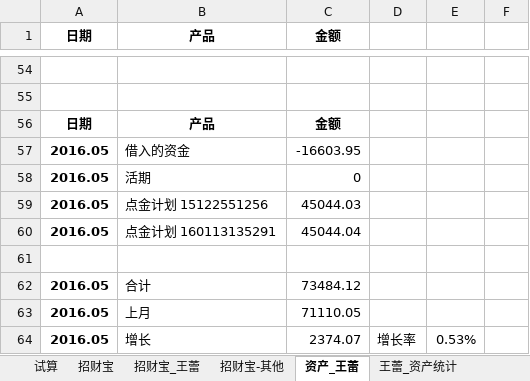
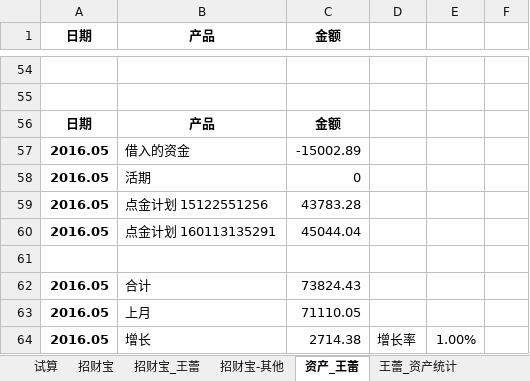
Before and after one commit to cnmud/832588m1pwG22w5t74PT0odv657C7m, an Excel workbook: 我的家/招财宝.xlsx, sheet 资产_王蕾, drawn as a sheet; only a part is shown, gaps mark what is left out; values as stored, in another font and other column widths than the file's, no borders; the diff names each change by its address in the sheet, - before the commit and + after, or states it on an @@ line.

```diff
--- a/我的家/招财宝.xlsx (sheet 资产_王蕾)
+++ b/我的家/招财宝.xlsx (sheet 资产_王蕾)
-C57 (金额): -16603.95
+C57 (金额): -15002.89
-C59 (金额): 45044.03
+C59 (金额): 43783.28
-C62 (金额): 73484.12
+C62 (金额): 73824.43
-C64 (金额): 2374.07
+C64 (金额): 2714.38
-E64: 0.53%
+E64: 1.00%
```
Also changed, not shown: 1 other file.
